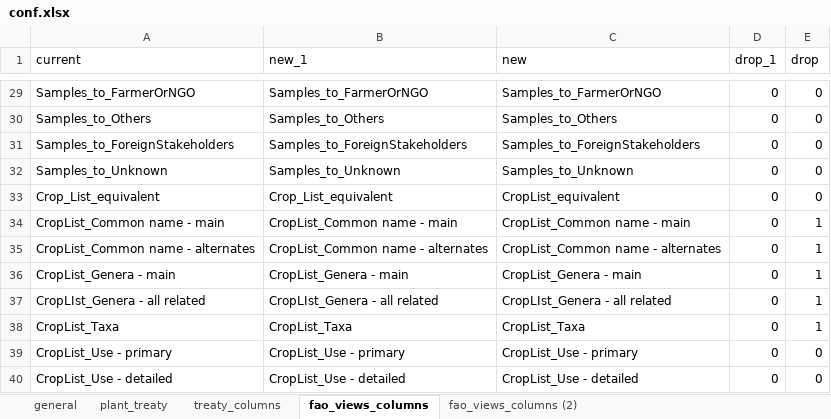
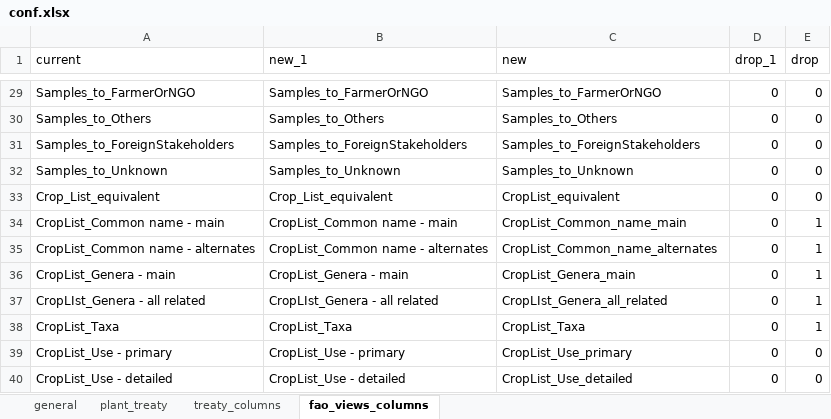
Before and after one commit to CIAT-DAPA/fao_sow, an Excel workbook: data/conf/conf.xlsx, sheet fao_views_columns, drawn as a sheet; only a part is shown, gaps mark what is left out; values as stored, in another font and other column widths than the file's, no borders; the diff covers the shown part only; the diff names each change by its address in the sheet, - before the commit and + after, or states it on an @@ line.

Commit message:
fixed changes in the columns names

```diff
--- a/data/conf/conf.xlsx (sheet fao_views_columns)
+++ b/data/conf/conf.xlsx (sheet fao_views_columns)
-sheet tab: fao_views_columns (2)
-C34 (new): CropList_Common name - main
+C34 (new): CropList_Common_name_main
-C35 (new): CropList_Common name - alternates
+C35 (new): CropList_Common_name_alternates
-C36 (new): CropList_Genera - main
+C36 (new): CropList_Genera_main
-C37 (new): CropLIst_Genera - all related
+C37 (new): CropLIst_Genera_all_related
-C39 (new): CropList_Use - primary
+C39 (new): CropList_Use_primary
-C40 (new): CropList_Use - detailed
+C40 (new): CropList_Use_detailed
```
Also changed, not shown: 12 edited cells and cell formats elsewhere in this sheet, sheet treaty_columns, 1 other file.
